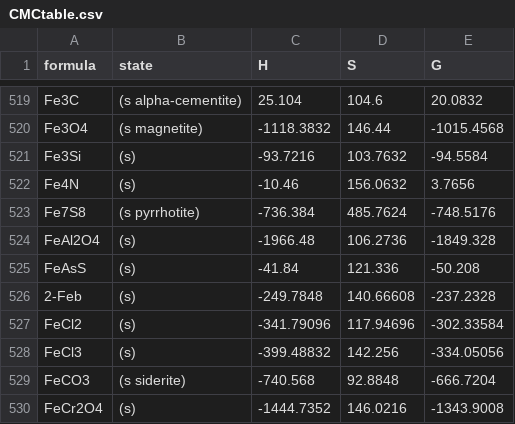
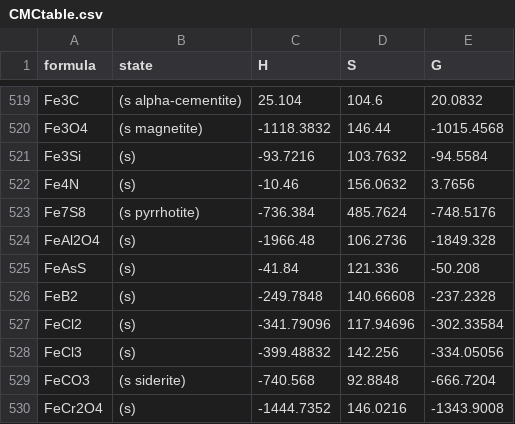
Before and after one commit to sanhoeeko/cmckernel, a CSV file: CMCtable.csv, drawn as a sheet; only a part is shown, gaps mark what is left out.

```diff
--- a/CMCtable.csv
+++ b/CMCtable.csv
@@ -525,3 +525,3 @@ FeAl2O4,(s),-1966.48,106.2736,-1849.328
 FeAsS,(s),-41.84,121.336,-50.208
-2-Feb,(s),-249.7848,140.66608,-237.2328
+FeB2,(s),-249.7848,140.66608,-237.2328
 FeCl2,(s),-341.79096,117.94696,-302.33584
```
Also changed, not shown: 8 other files.
